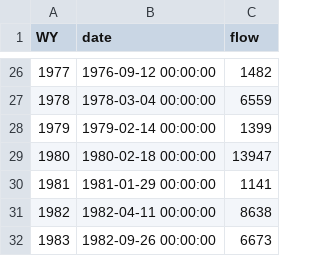
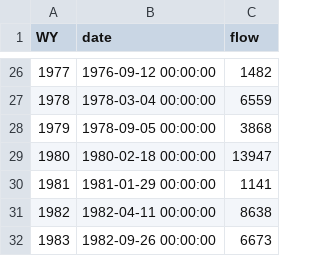
Before and after one commit to danhamill/MOVE3, a CSV file: data/Isabella_seasonality_frequency_analysis.csv, drawn as a sheet; only a part is shown, gaps mark what is left out.

Commit message:
Update Isabella_seasonality_frequency_analysis.csv
updated 1979 rain flood to September 1978

```diff
--- a/data/Isabella_seasonality_frequency_analysis.csv
+++ b/data/Isabella_seasonality_frequency_analysis.csv
@@ -27,3 +27,3 @@ WY,date,flow
 1978,1978-03-04 00:00:00,6559
-1979,1979-02-14 00:00:00,1399
+1979,1978-09-05 00:00:00,3868
 1980,1980-02-18 00:00:00,13947
```
